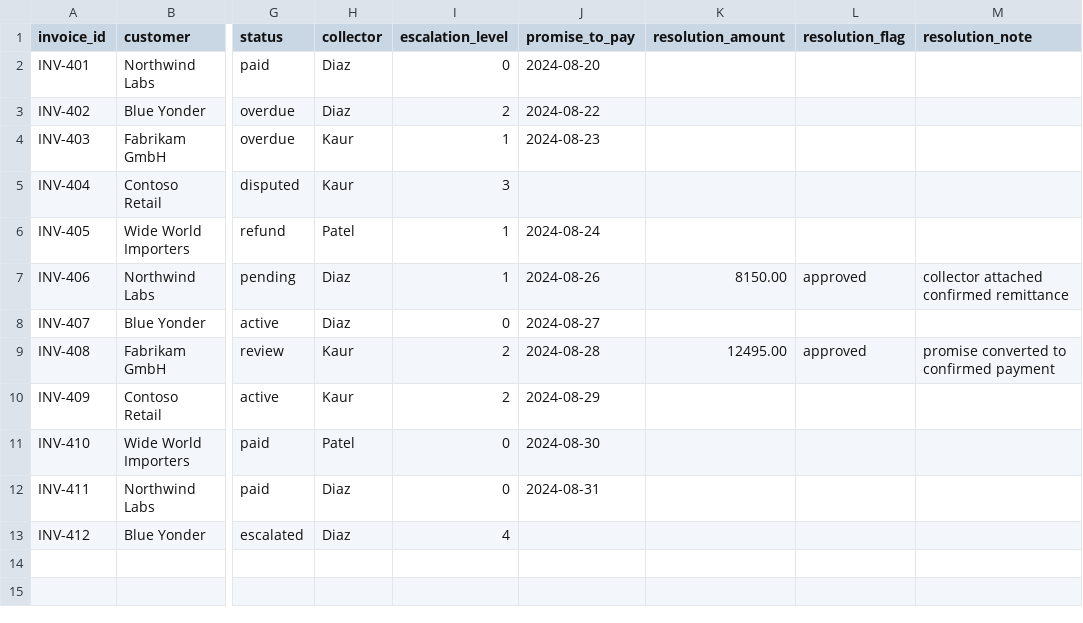
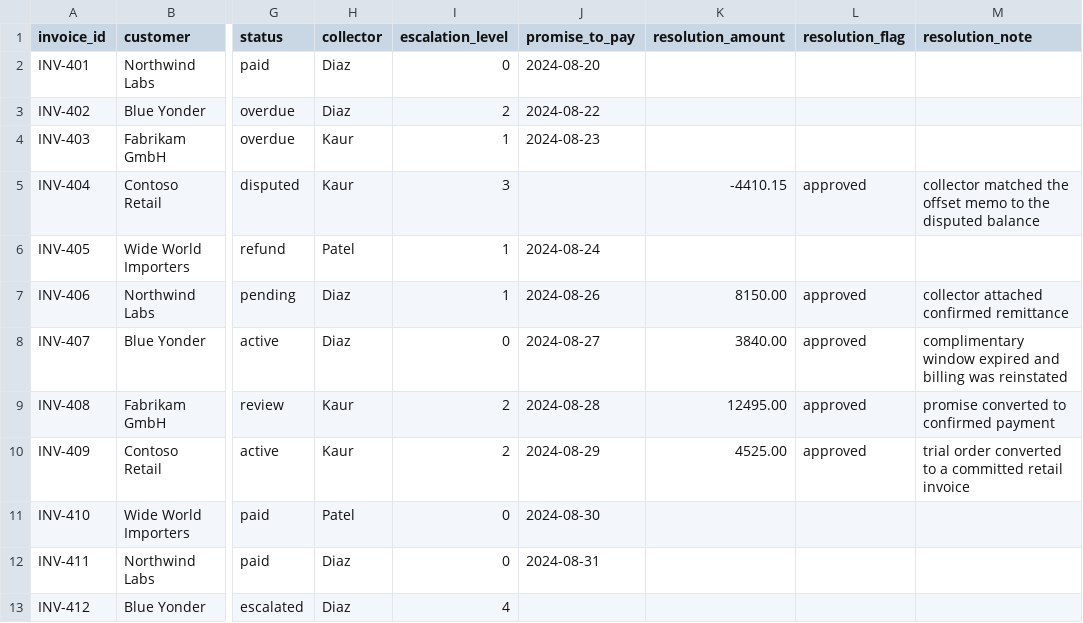
Before and after one commit to nilayparikh/tuts-agentic-ai-examples, a CSV file: self-improving-agent/cleanloop/.input/finance_invoices_collections.csv, drawn as a sheet; only a part is shown, gaps mark what is left out; the diff names each change by its address in the sheet, - before the commit and + after, or states it on an @@ line.

Commit message:
Update finance data files and mutation logic for accurate resolution amounts

```diff
--- a/self-improving-agent/cleanloop/.input/finance_invoices_collections.csv
+++ b/self-improving-agent/cleanloop/.input/finance_invoices_collections.csv
-K5 (resolution_amount): (empty)
+K5 (resolution_amount): -4410.15
-L5 (resolution_flag): (empty)
+L5 (resolution_flag): approved
-M5 (resolution_note): (empty)
+M5 (resolution_note): collector matched the offset memo to the disputed balance
-K8 (resolution_amount): (empty)
+K8 (resolution_amount): 3840.00
-L8 (resolution_flag): (empty)
+L8 (resolution_flag): approved
-M8 (resolution_note): (empty)
+M8 (resolution_note): complimentary window expired and billing was reinstated
-K10 (resolution_amount): (empty)
+K10 (resolution_amount): 4525.00
-L10 (resolution_flag): (empty)
+L10 (resolution_flag): approved
-M10 (resolution_note): (empty)
+M10 (resolution_note): trial order converted to a committed retail invoice
```
Also changed, not shown: self-improving-agent/cleanloop/.gold/finance_expected.csv, self-improving-agent/cleanloop/.input/finance_invoices.csv, 6 other files.
